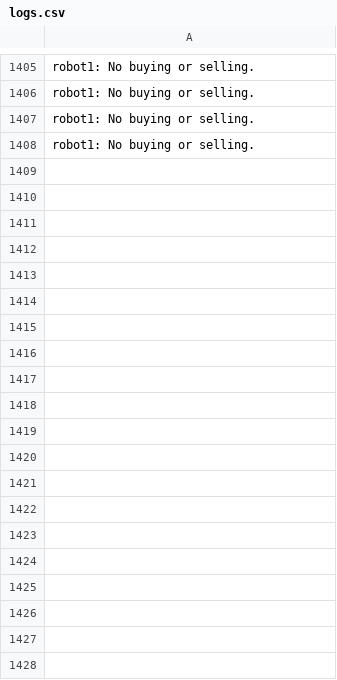
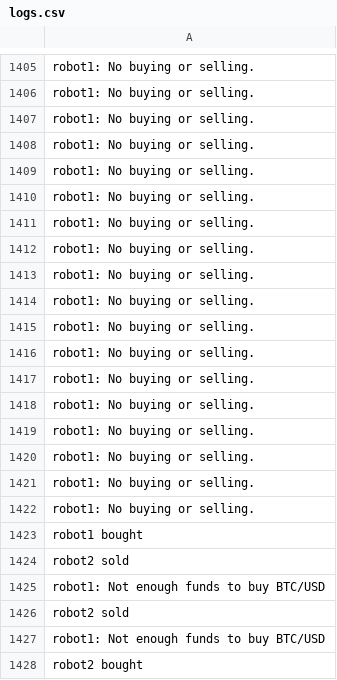
Before and after one commit to juliaxy0/Quantum-Trading, a CSV file: QT-Cryptobot/logs.csv, drawn as a sheet; only a part is shown, gaps mark what is left out; the diff covers the shown part only; the diff names each change by its address in the sheet, - before the commit and + after, or states it on an @@ line.

```diff
--- a/QT-Cryptobot/logs.csv
+++ b/QT-Cryptobot/logs.csv
+row 1409: robot1: No buying or selling.
+row 1410: robot1: No buying or selling.
+row 1411: robot1: No buying or selling.
+row 1412: robot1: No buying or selling.
+row 1413: robot1: No buying or selling.
+row 1414: robot1: No buying or selling.
+row 1415: robot1: No buying or selling.
+row 1416: robot1: No buying or selling.
+row 1417: robot1: No buying or selling.
+row 1418: robot1: No buying or selling.
+row 1419: robot1: No buying or selling.
+row 1420: robot1: No buying or selling.
+row 1421: robot1: No buying or selling.
+row 1422: robot1: No buying or selling.
+row 1423: robot1 bought
+row 1424: robot2 sold
+row 1425: robot1: Not enough funds to buy BTC/USD
+row 1426: robot2 sold
+row 1427: robot1: Not enough funds to buy BTC/USD
+row 1428: robot2 bought
```
Also changed, not shown: 120 added rows elsewhere in this file, QT-Cryptobot/Data/btc.csv, QT-Cryptobot/Data/eth.csv, 22 other files.
